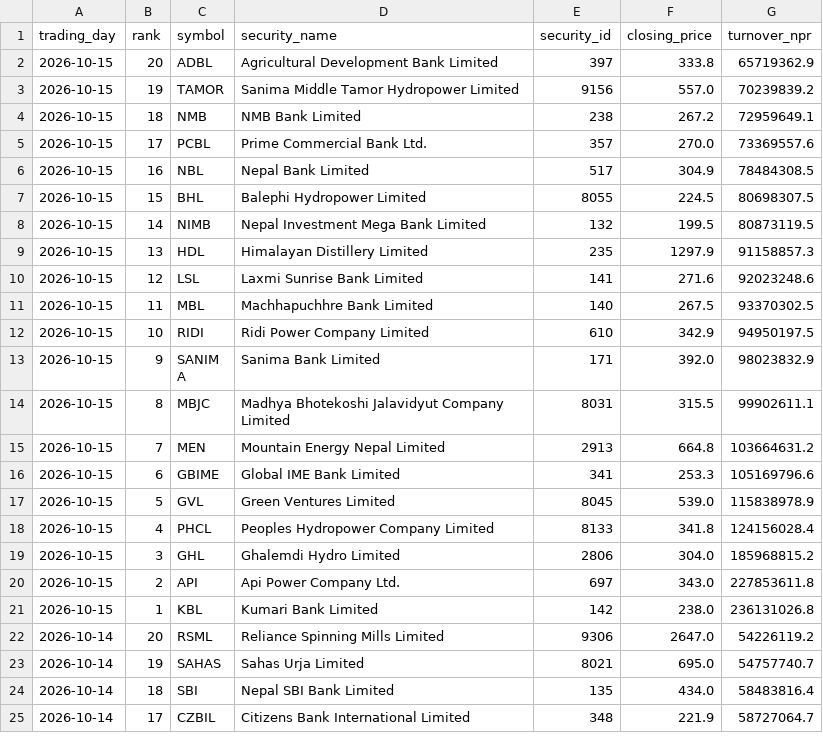
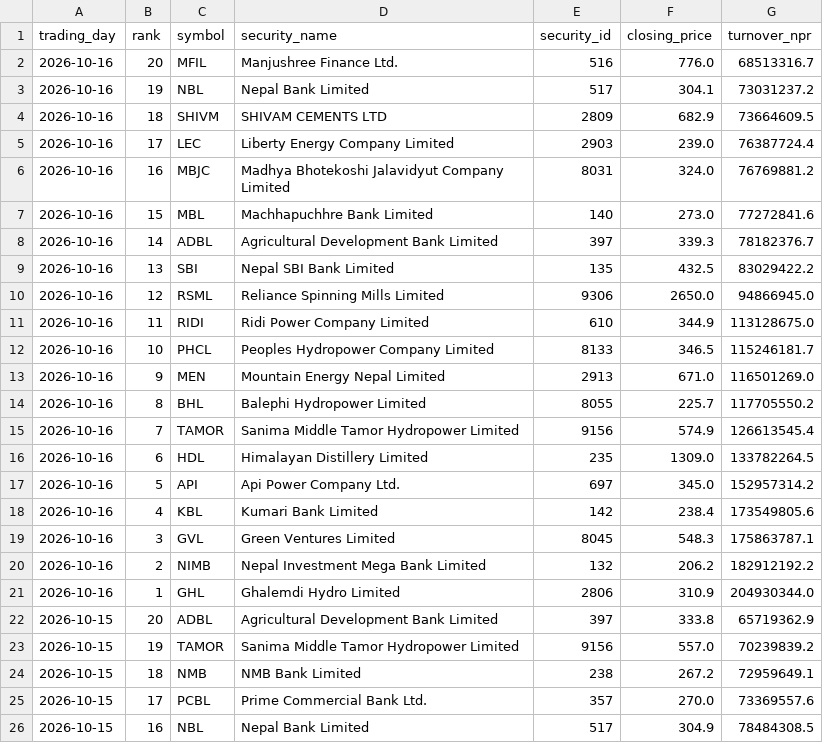
Before and after one commit to h0miez4evr/Nepse_automation, a CSV file: nepse_data/nepse_top20_turnover.csv, drawn as a sheet; only a part is shown; the shorter side is filled out with more unchanged rows; the diff names each change by its address in the sheet, - before the commit and + after, or states it on an @@ line.

```diff
--- a/nepse_data/nepse_top20_turnover.csv
+++ b/nepse_data/nepse_top20_turnover.csv
+row 2: 2026-10-16 | 20 | MFIL | Manjushree Finance Ltd. | 516 | 776.0 | 68513316.7
+row 3: 2026-10-16 | 19 | NBL | Nepal Bank Limited | 517 | 304.1 | 73031237.2
+row 4: 2026-10-16 | 18 | SHIVM | SHIVAM CEMENTS LTD | 2809 | 682.9 | 73664609.5
+row 5: 2026-10-16 | 17 | LEC | Liberty Energy Company Limited | 2903 | 239.0 | 76387724.4
+row 6: 2026-10-16 | 16 | MBJC | Madhya Bhotekoshi Jalavidyut Company Limited | 8031 | 324.0 | 76769881.2
+row 7: 2026-10-16 | 15 | MBL | Machhapuchhre Bank Limited | 140 | 273.0 | 77272841.6
+row 8: 2026-10-16 | 14 | ADBL | Agricultural Development Bank Limited | 397 | 339.3 | 78182376.7
+row 9: 2026-10-16 | 13 | SBI | Nepal SBI Bank Limited | 135 | 432.5 | 83029422.2
+row 10: 2026-10-16 | 12 | RSML | Reliance Spinning Mills Limited | 9306 | 2650.0 | 94866945.0
+row 11: 2026-10-16 | 11 | RIDI | Ridi Power Company Limited | 610 | 344.9 | 113128675.0
+row 12: 2026-10-16 | 10 | PHCL | Peoples Hydropower Company Limited | 8133 | 346.5 | 115246181.7
+row 13: 2026-10-16 | 9 | MEN | Mountain Energy Nepal Limited | 2913 | 671.0 | 116501269.0
+row 14: 2026-10-16 | 8 | BHL | Balephi Hydropower Limited | 8055 | 225.7 | 117705550.2
+row 15: 2026-10-16 | 7 | TAMOR | Sanima Middle Tamor Hydropower Limited | 9156 | 574.9 | 126613545.4
+row 16: 2026-10-16 | 6 | HDL | Himalayan Distillery Limited | 235 | 1309.0 | 133782264.5
+row 17: 2026-10-16 | 5 | API | Api Power Company Ltd. | 697 | 345.0 | 152957314.2
+row 18: 2026-10-16 | 4 | KBL | Kumari Bank Limited | 142 | 238.4 | 173549805.6
+row 19: 2026-10-16 | 3 | GVL | Green Ventures Limited | 8045 | 548.3 | 175863787.1
+row 20: 2026-10-16 | 2 | NIMB | Nepal Investment Mega Bank Limited | 132 | 206.2 | 182912192.2
+row 21: 2026-10-16 | 1 | GHL | Ghalemdi Hydro Limited | 2806 | 310.9 | 204930344.0
```
Also changed, not shown: nepse_data/nepse_top20_gainers.csv, nepse_data/nepse_top20_relative_strength.csv, 2 other files.
